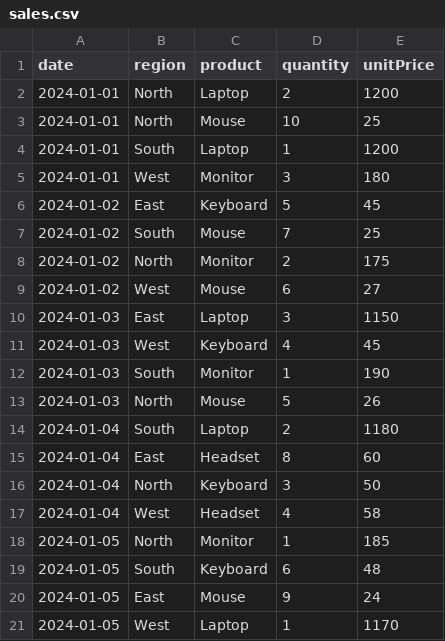
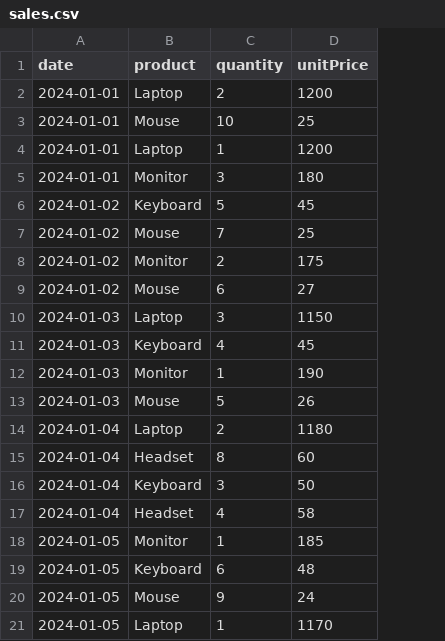
Before and after one commit to DeepakMin2/Intuit_TakeHome_Assesment, a CSV file: intuit/src/assignment2/core/sales.csv, drawn as a sheet; the diff names each change by its address in the sheet, - before the commit and + after, or states it on an @@ line.

```diff
--- a/intuit/src/assignment2/core/sales.csv
+++ b/intuit/src/assignment2/core/sales.csv
-column B (region), rows 2-21: North | North | South | West | East | South | North | West | East | West | South | North | South | East | North | West | North | South | East | West
```
Also changed, not shown: 4 other files.
